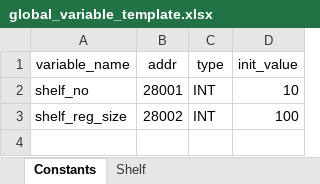
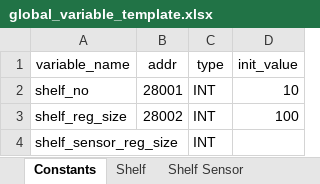
Before and after one commit to T2HOPETECHNIK/Ellemento, an Excel workbook: rack_control/plc/global_variable_template.xlsx, sheet Constants, drawn as a sheet; values as stored, in another font and other column widths than the file's, no borders; the diff names each change by its address in the sheet, - before the commit and + after, or states it on an @@ line.

Commit message:
Modify script and template to create sensor_variable(s)

```diff
--- a/rack_control/plc/global_variable_template.xlsx (sheet Constants)
+++ b/rack_control/plc/global_variable_template.xlsx (sheet Constants)
+sheet tab: Shelf Sensor
+row 4: shelf_sensor_reg_size |  | INT
```
Also changed, not shown: other sheet tabs, 2 other files.
